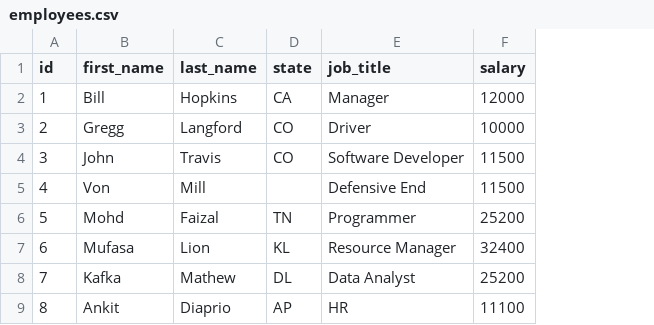
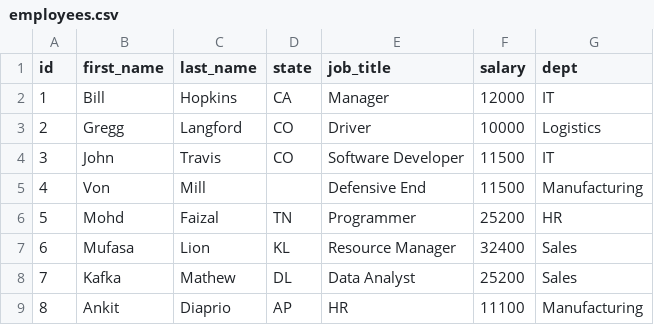
Before and after one commit to zeenfaizpy/mufasa, a CSV file: examples/employees.csv, drawn as a sheet; the diff names each change by its address in the sheet, - before the commit and + after, or states it on an @@ line.

```diff
--- a/examples/employees.csv
+++ b/examples/employees.csv
+column G (dept), rows 2-9: IT | Logistics | IT | Manufacturing | HR | Sales | Sales | Manufacturing
```
Also changed, not shown: 11 other files.
